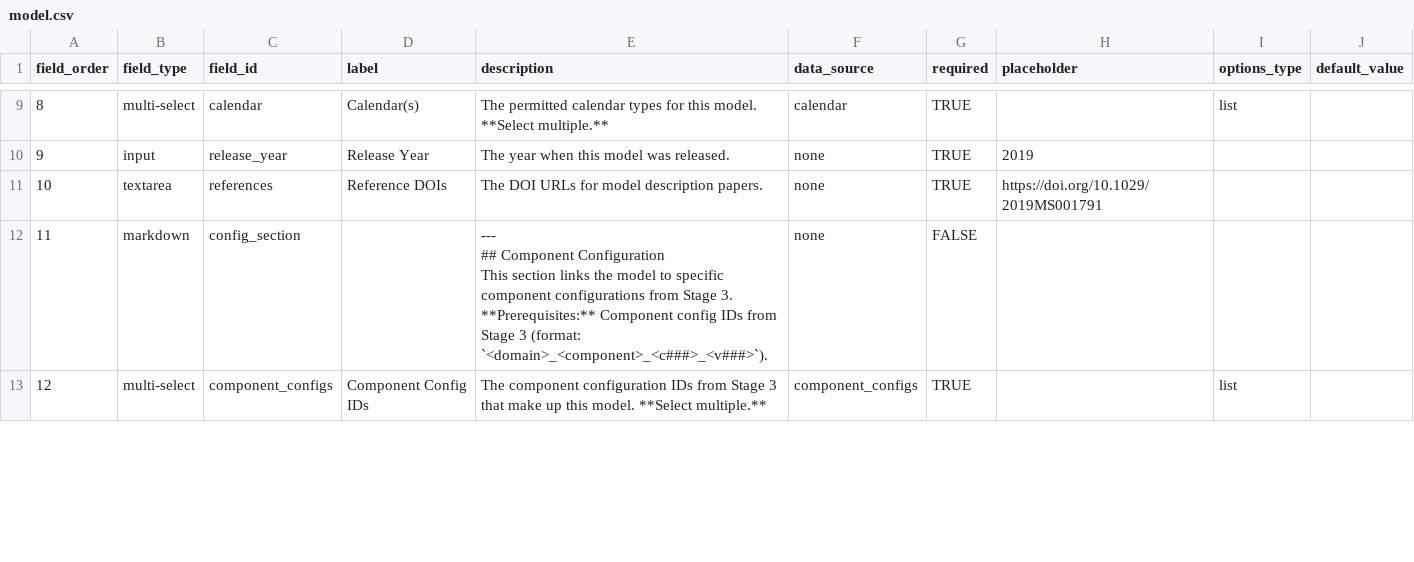
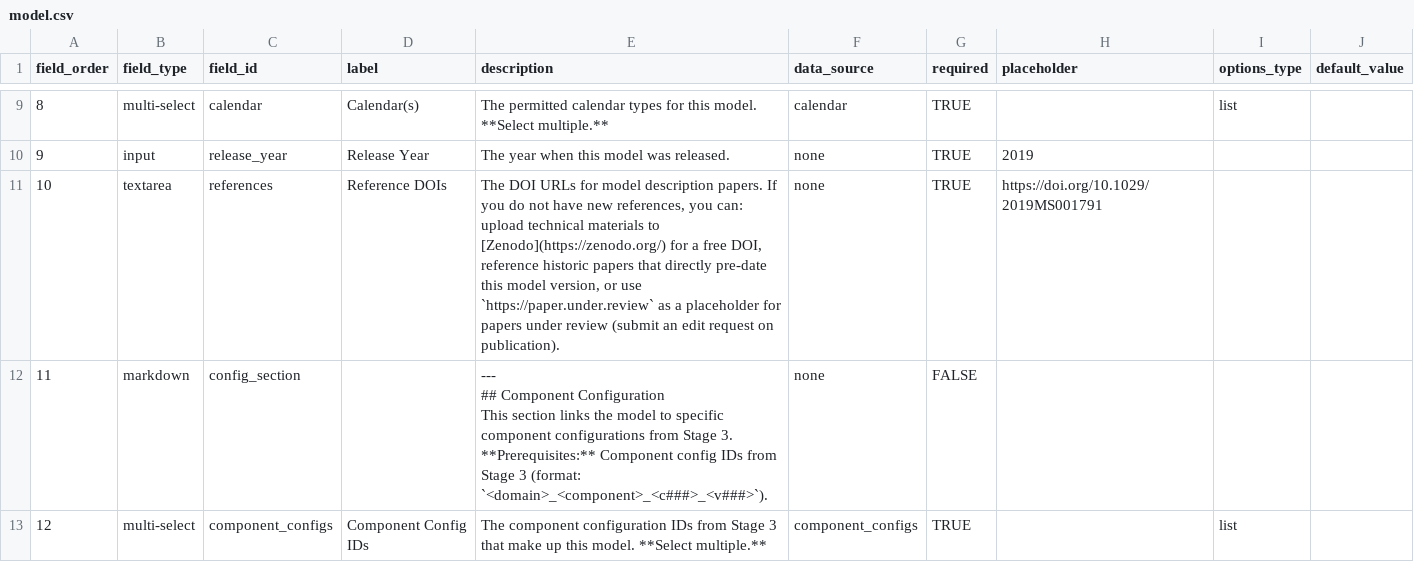
Before and after one commit to WCRP-CMIP/Essential-Model-Documentation, a CSV file: .github/GEN_ISSUE_TEMPLATE/model.csv, drawn as a sheet; only a part is shown, gaps mark what is left out; the diff names each change by its address in the sheet, - before the commit and + after, or states it on an @@ line.

```diff
--- a/.github/GEN_ISSUE_TEMPLATE/model.csv
+++ b/.github/GEN_ISSUE_TEMPLATE/model.csv
-E11 (description): …description papers.
+E11 (description): …description papers. If you do not have new references, you can: upload technical materials to [Zenodo](https://zenodo.org/) for a free DOI, reference historic papers that directly pre-date this model version, or use `https://paper.under.review` as a placeholder for papers under review (submit an edit request on publication).
```
Also changed, not shown: .github/GEN_ISSUE_TEMPLATE/model_component.csv, .github/GEN_ISSUE_TEMPLATE/model_family.csv, 9 other files.
